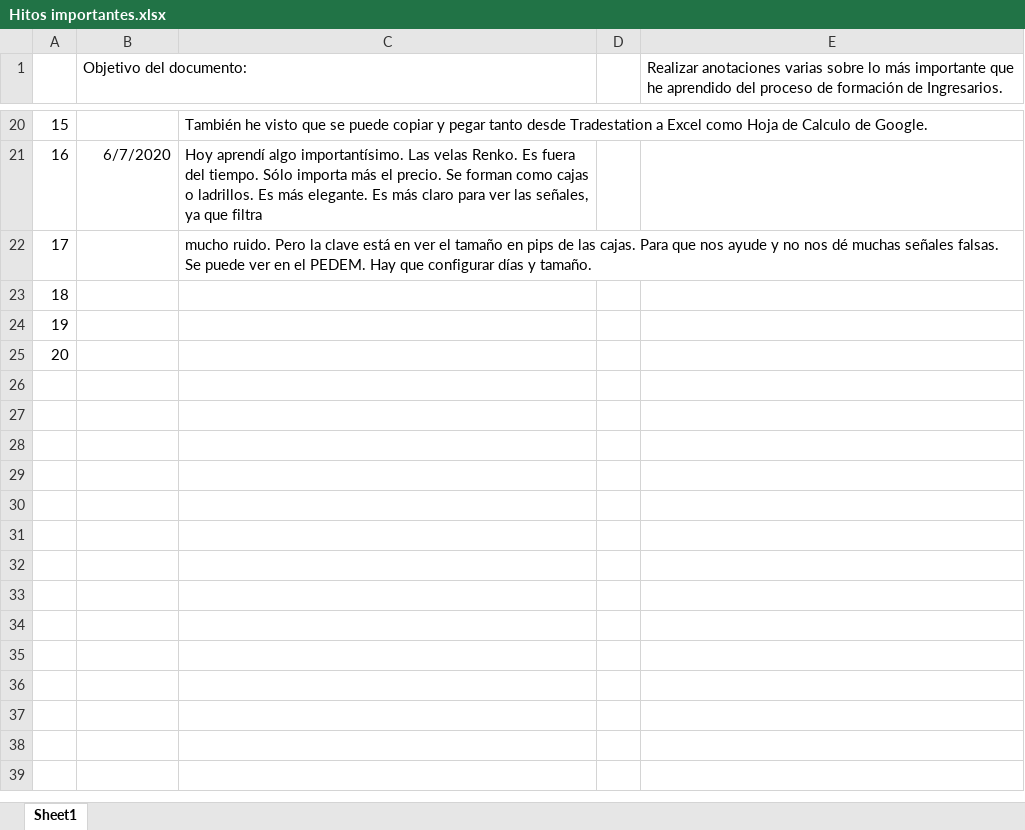
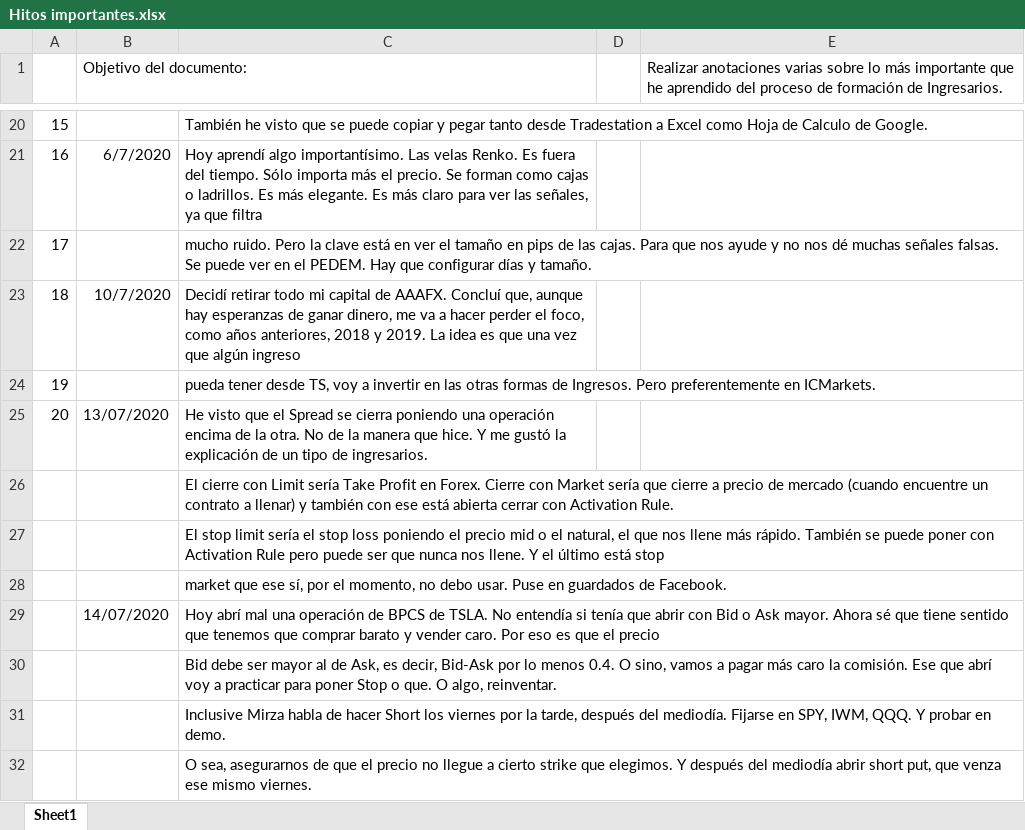
Before and after one commit to bau88/PEDEM, an Excel workbook: Progresos/Hitos importantes.xlsx, sheet Sheet1, drawn as a sheet; only a part is shown, gaps mark what is left out; values as stored, in another font and other column widths than the file's, no borders; the diff names each change by its address in the sheet, - before the commit and + after, or states it on an @@ line.

```diff
--- a/Progresos/Hitos importantes.xlsx (sheet Sheet1)
+++ b/Progresos/Hitos importantes.xlsx (sheet Sheet1)
-B23 (Objetivo del documento:): (empty)
+B23 (Objetivo del documento:): 10/7/2020
-C23: (empty)
+C23: Decidí retirar todo mi capital de AAAFX. Concluí que, aunque hay esperanzas de ganar dinero, me va a hacer perder el foco, como años anteriores, 2018 y 2019. La idea es que una vez que algún ingreso
-C24: (empty)
+C24: pueda tener desde TS, voy a invertir en las otras formas de Ingresos. Pero preferentemente en ICMarkets.
-B25 (Objetivo del documento:): (empty)
+B25 (Objetivo del documento:): 13/07/2020
-C25: (empty)
+C25: He visto que el Spread se cierra poniendo una operación encima de la otra. No de la manera que hice. Y me gustó la explicación de un tipo de ingresarios.
+row 26:  |  | El cierre con Limit sería Take Profit en Forex. Cierre con Market sería que cierre a precio de mercado (cuando encuentre un contrato a llenar) y también con ese está abierta cerrar con Activation Rule.
+row 27:  |  | El stop limit sería el stop loss poniendo el precio mid o el natural, el que nos llene más rápido. También se puede poner con Activation Rule pero puede ser que nunca nos llene. Y el último está stop
+row 28:  |  | market que ese sí, por el momento, no debo usar. Puse en guardados de Facebook.
+row 29:  | 14/07/2020 | Hoy abrí mal una operación de BPCS de TSLA. No entendía si tenía que abrir con Bid o Ask mayor. Ahora sé que tiene sentido que tenemos que comprar barato y vender caro. Por eso es que el precio
+row 30:  |  | Bid debe ser mayor al de Ask, es decir, Bid-Ask por lo menos 0.4. O sino, vamos a pagar más caro la comisión. Ese que abrí voy a practicar para poner Stop o que. O algo, reinventar.
+row 31:  |  | Inclusive Mirza habla de hacer Short los viernes por la tarde, después del mediodía. Fijarse en SPY, IWM, QQQ. Y probar en demo.
+row 32:  |  | O sea, asegurarnos de que el precio no llegue a cierto strike que elegimos. Y después del mediodía abrir short put, que venza ese mismo viernes.
```
Also changed, not shown: 14 other files.
